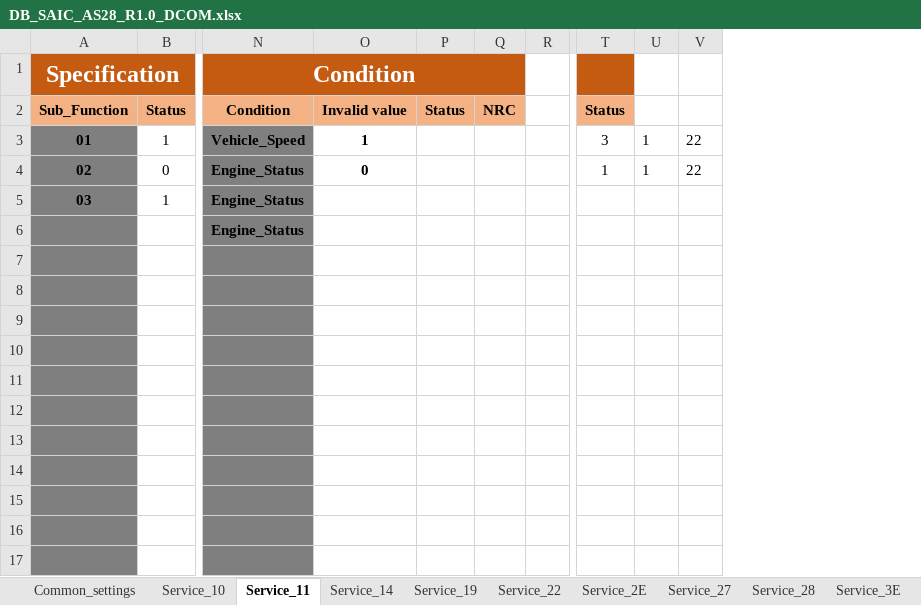
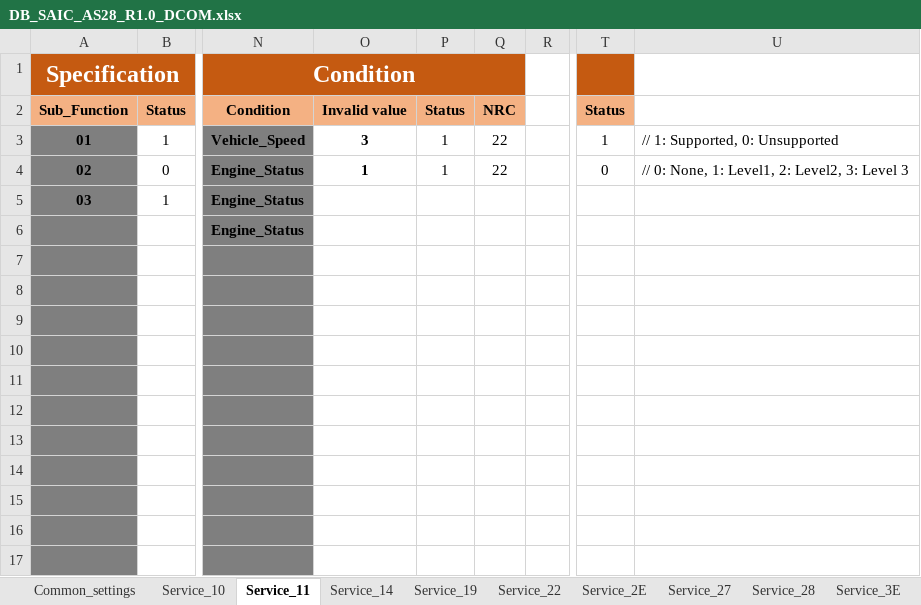
Before and after one commit to HyNguyenAnh/DCOM_TestcaseTool, an Excel workbook: dcomtestcasegeneration/Database/DB_SAIC_AS28_R1.0_DCOM.xlsx, sheet Service_11, drawn as a sheet; only a part is shown, gaps mark what is left out; values as stored, in another font and other column widths than the file's, no borders; removed rows and columns are numbered as before the commit, all else as after; the diff names each change by its address in the sheet, - before the commit and + after, or states it on an @@ line.

```diff
--- a/dcomtestcasegeneration/Database/DB_SAIC_AS28_R1.0_DCOM.xlsx (sheet Service_11)
+++ b/dcomtestcasegeneration/Database/DB_SAIC_AS28_R1.0_DCOM.xlsx (sheet Service_11)
-column U, rows 3-4: 1 | 1
-column V, rows 3-4: 22 | 22
+column U, rows 3-4: // 1: Supported, 0: Unsupported | // 0: None, 1: Level1, 2: Level2, 3: Level 3
-O3: 1
+O3: 3
-P3:P4: (empty)
+P3:P4: 1
-Q3:Q4: (empty)
+Q3:Q4: 22
-T3: 3
+T3: 1
-O4: 0
+O4: 1
-T4: 1
+T4: 0
```
Also changed, not shown: sheet Service_22, sheet Service_10, sheet Service_14, 34 other files.
